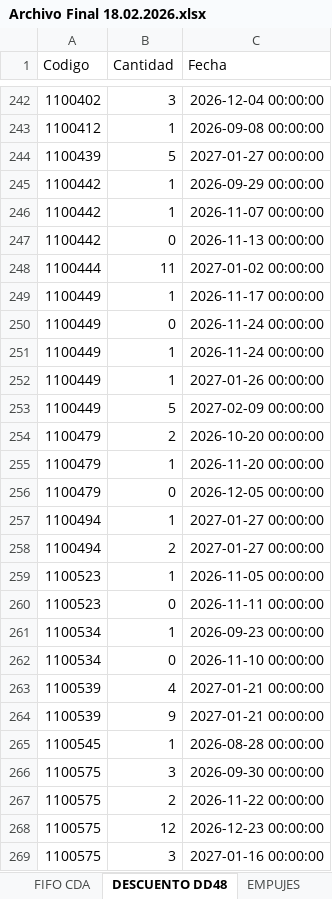
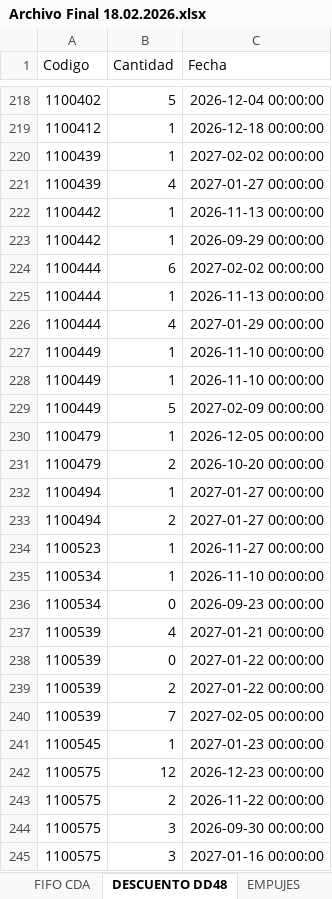
Before and after one commit to badulake178/Codigo-Python, an Excel workbook: FIFO/Archivo Final 18.02.2026.xlsx, sheet DESCUENTO DD48, drawn as a sheet; only a part is shown, gaps mark what is left out; values as stored, in another font and other column widths than the file's, no borders; removed rows and columns are numbered as before the commit, all else as after; the diff covers the shown part only; the diff names each change by its address in the sheet, - before the commit and + after, or states it on an @@ line.

```diff
--- a/FIFO/Archivo Final 18.02.2026.xlsx (sheet DESCUENTO DD48)
+++ b/FIFO/Archivo Final 18.02.2026.xlsx (sheet DESCUENTO DD48)
-B218 (Cantidad): 3
+B218 (Cantidad): 5
-C219 (Fecha): 2026-09-08 00:00:00
+C219 (Fecha): 2026-12-18 00:00:00
+row 220: 1100439 | 1 | 2027-02-02 00:00:00
-B221 (Cantidad): 5
+B221 (Cantidad): 4
+row 222: 1100442 | 1 | 2026-11-13 00:00:00
+row 224: 1100444 | 6 | 2027-02-02 00:00:00
-A225 (Codigo): 1100442
+A225 (Codigo): 1100444
-C225 (Fecha): 2026-11-07 00:00:00
+C225 (Fecha): 2026-11-13 00:00:00
-row 247: 1100442 | 0 | 2026-11-13 00:00:00
-B226 (Cantidad): 11
+B226 (Cantidad): 4
-C226 (Fecha): 2027-01-02 00:00:00
+C226 (Fecha): 2027-01-29 00:00:00
-C227 (Fecha): 2026-11-17 00:00:00
+C227 (Fecha): 2026-11-10 00:00:00
-row 250: 1100449 | 0 | 2026-11-24 00:00:00
-C228 (Fecha): 2026-11-24 00:00:00
+C228 (Fecha): 2026-11-10 00:00:00
-row 252: 1100449 | 1 | 2027-01-26 00:00:00
+row 230: 1100479 | 1 | 2026-12-05 00:00:00
-row 255: 1100479 | 1 | 2026-11-20 00:00:00
-row 256: 1100479 | 0 | 2026-12-05 00:00:00
-C234 (Fecha): 2026-11-05 00:00:00
+C234 (Fecha): 2026-11-27 00:00:00
-row 260: 1100523 | 0 | 2026-11-11 00:00:00
-C235 (Fecha): 2026-09-23 00:00:00
+C235 (Fecha): 2026-11-10 00:00:00
-C236 (Fecha): 2026-11-10 00:00:00
+C236 (Fecha): 2026-09-23 00:00:00
-B238 (Cantidad): 9
+B238 (Cantidad): 0
-C238 (Fecha): 2027-01-21 00:00:00
+C238 (Fecha): 2027-01-22 00:00:00
+row 239: 1100539 | 2 | 2027-01-22 00:00:00
+row 240: 1100539 | 7 | 2027-02-05 00:00:00
-C241 (Fecha): 2026-08-28 00:00:00
+C241 (Fecha): 2027-01-23 00:00:00
@@ row 268 moved to row 242: 1100575 @@
@@ row 267 moved to row 243: 1100575 @@
```
Also changed, not shown: 46 added rows, 94 removed rows, 3 moved rows and 267 edited cells elsewhere in this sheet, sheet FIFO CDA, sheet EMPUJES, sheet CANT PALLET, 2 other files.
